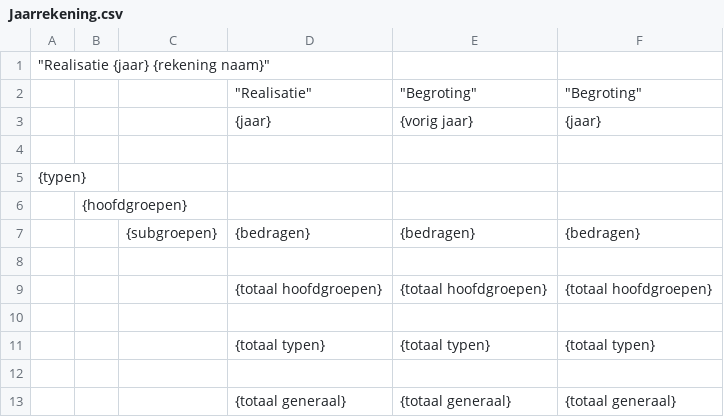
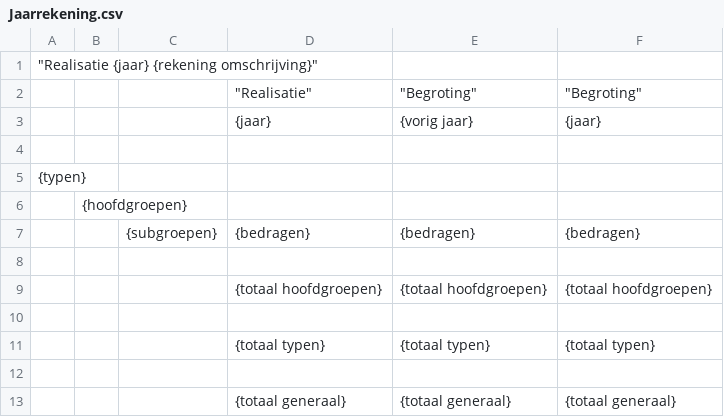
Before and after one commit to applepeerke/PenningMaatje, a CSV file: resources/templates/Jaarrekening.csv, drawn as a sheet.

```diff
--- a/resources/templates/Jaarrekening.csv
+++ b/resources/templates/Jaarrekening.csv
@@ -1,2 +1,2 @@
-"""Realisatie {jaar} {rekening naam}""";;;;;
+"""Realisatie {jaar} {rekening omschrijving}""";;;;;
 ;;;"""Realisatie""";"""Begroting""";"""Begroting"""
```
Also changed, not shown: resources/templates/Resultaat per boekingscode.csv, 29 other files.
